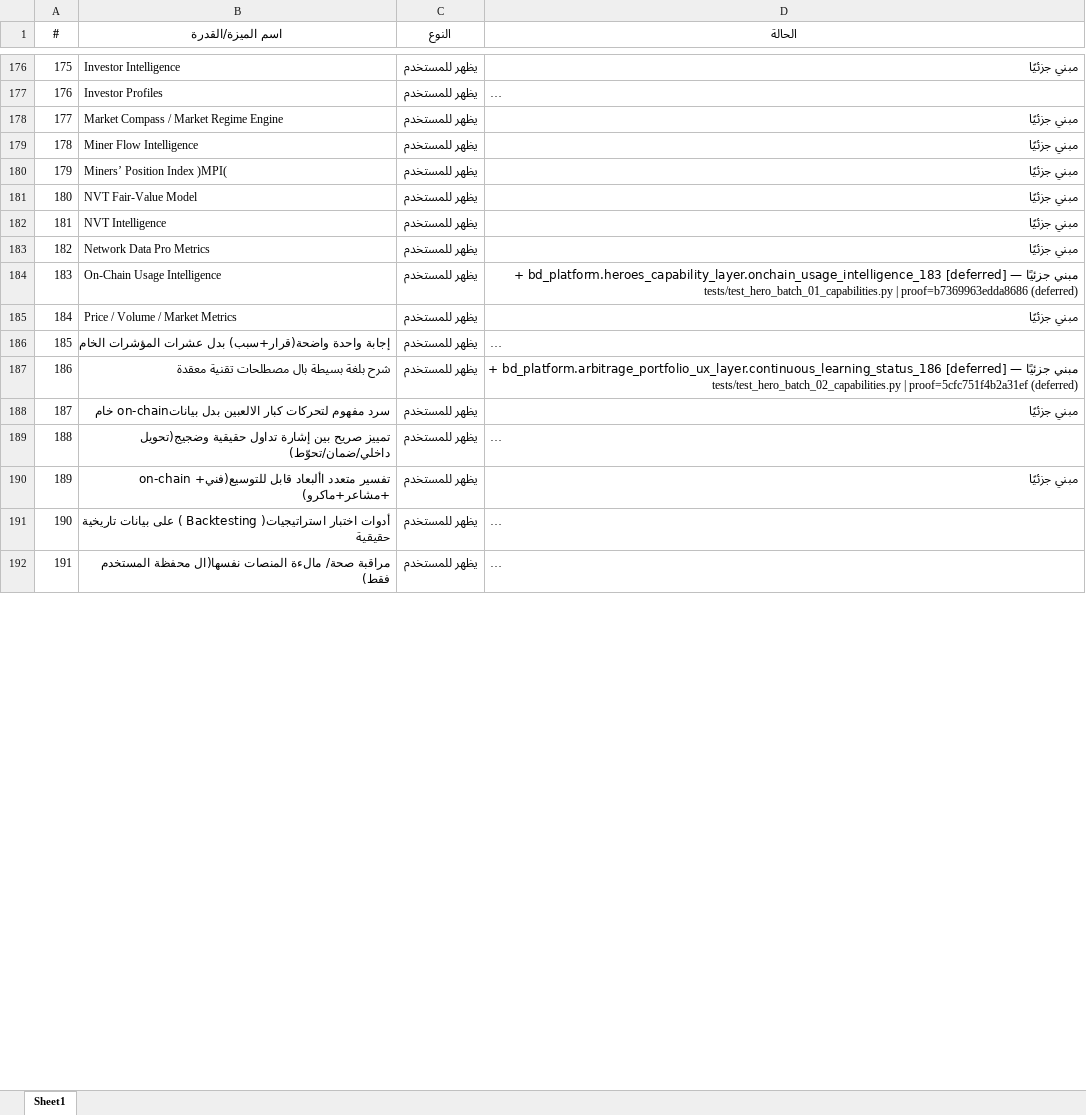
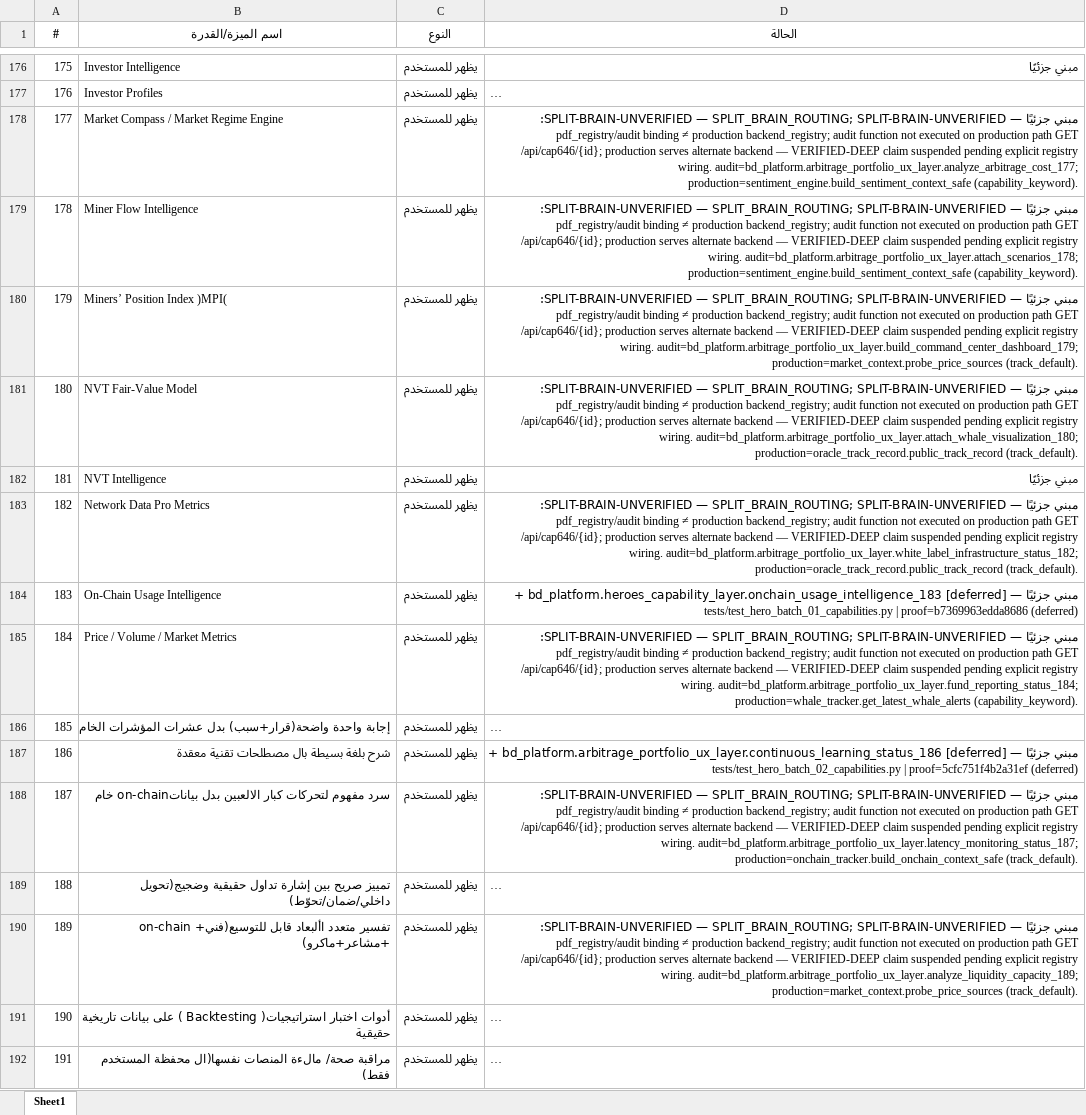
Before and after one commit to mopayment1-commits/blackdark, an Excel workbook: capabilities_checklist.xlsx, sheet Sheet1, drawn as a sheet; only a part is shown, gaps mark what is left out; long unchanged cells end in …; values as stored, in another font and other column widths than the file's, no borders; the diff covers the shown part only; the diff names each change by its address in the sheet, - before the commit and + after, or states it on an @@ line.

```diff
--- a/capabilities_checklist.xlsx (sheet Sheet1)
+++ b/capabilities_checklist.xlsx (sheet Sheet1)
-D178 (الحالة): مبني جزئيًا
+D178 (الحالة): مبني جزئيًا — SPLIT-BRAIN-UNVERIFIED — SPLIT_BRAIN_ROUTING; SPLIT-BRAIN-UNVERIFIED: pdf_registry/audit binding ≠ production backend_registry; audit function not executed on production path GET /api/cap646/{id}; production serves alternate backend — VERIFIED-DEEP claim suspended pending explicit registry wiring. audit=bd_platform.arbitrage_portfolio_ux_layer.analyze_arbitrage_cost_177; production=sentiment_engine.build_sentiment_context_safe (capability_keyword).
-D179 (الحالة): مبني جزئيًا
+D179 (الحالة): مبني جزئيًا — SPLIT-BRAIN-UNVERIFIED — SPLIT_BRAIN_ROUTING; SPLIT-BRAIN-UNVERIFIED: pdf_registry/audit binding ≠ production backend_registry; audit function not executed on production path GET /api/cap646/{id}; production serves alternate backend — VERIFIED-DEEP claim suspended pending explicit registry wiring. audit=bd_platform.arbitrage_portfolio_ux_layer.attach_scenarios_178; production=sentiment_engine.build_sentiment_context_safe (capability_keyword).
-D180 (الحالة): مبني جزئيًا
+D180 (الحالة): مبني جزئيًا — SPLIT-BRAIN-UNVERIFIED — SPLIT_BRAIN_ROUTING; SPLIT-BRAIN-UNVERIFIED: pdf_registry/audit binding ≠ production backend_registry; audit function not executed on production path GET /api/cap646/{id}; production serves alternate backend — VERIFIED-DEEP claim suspended pending explicit registry wiring. audit=bd_platform.arbitrage_portfolio_ux_layer.build_command_center_dashboard_179; production=market_context.probe_price_sources (track_default).
-D181 (الحالة): مبني جزئيًا
+D181 (الحالة): مبني جزئيًا — SPLIT-BRAIN-UNVERIFIED — SPLIT_BRAIN_ROUTING; SPLIT-BRAIN-UNVERIFIED: pdf_registry/audit binding ≠ production backend_registry; audit function not executed on production path GET /api/cap646/{id}; production serves alternate backend — VERIFIED-DEEP claim suspended pending explicit registry wiring. audit=bd_platform.arbitrage_portfolio_ux_layer.attach_whale_visualization_180; production=oracle_track_record.public_track_record (track_default).
-D183 (الحالة): مبني جزئيًا
+D183 (الحالة): مبني جزئيًا — SPLIT-BRAIN-UNVERIFIED — SPLIT_BRAIN_ROUTING; SPLIT-BRAIN-UNVERIFIED: pdf_registry/audit binding ≠ production backend_registry; audit function not executed on production path GET /api/cap646/{id}; production serves alternate backend — VERIFIED-DEEP claim suspended pending explicit registry wiring. audit=bd_platform.arbitrage_portfolio_ux_layer.white_label_infrastructure_status_182; production=oracle_track_record.public_track_record (track_default).
-D185 (الحالة): مبني جزئيًا
+D185 (الحالة): مبني جزئيًا — SPLIT-BRAIN-UNVERIFIED — SPLIT_BRAIN_ROUTING; SPLIT-BRAIN-UNVERIFIED: pdf_registry/audit binding ≠ production backend_registry; audit function not executed on production path GET /api/cap646/{id}; production serves alternate backend — VERIFIED-DEEP claim suspended pending explicit registry wiring. audit=bd_platform.arbitrage_portfolio_ux_layer.fund_reporting_status_184; production=whale_tracker.get_latest_whale_alerts (capability_keyword).
-D188 (الحالة): مبني جزئيًا
+D188 (الحالة): مبني جزئيًا — SPLIT-BRAIN-UNVERIFIED — SPLIT_BRAIN_ROUTING; SPLIT-BRAIN-UNVERIFIED: pdf_registry/audit binding ≠ production backend_registry; audit function not executed on production path GET /api/cap646/{id}; production serves alternate backend — VERIFIED-DEEP claim suspended pending explicit registry wiring. audit=bd_platform.arbitrage_portfolio_ux_layer.latency_monitoring_status_187; production=onchain_tracker.build_onchain_context_safe (track_default).
-D190 (الحالة): مبني جزئيًا
+D190 (الحالة): مبني جزئيًا — SPLIT-BRAIN-UNVERIFIED — SPLIT_BRAIN_ROUTING; SPLIT-BRAIN-UNVERIFIED: pdf_registry/audit binding ≠ production backend_registry; audit function not executed on production path GET /api/cap646/{id}; production serves alternate backend — VERIFIED-DEEP claim suspended pending explicit registry wiring. audit=bd_platform.arbitrage_portfolio_ux_layer.analyze_liquidity_capacity_189; production=market_context.probe_price_sources (track_default).
```
Also changed, not shown: 136 edited cells elsewhere in this sheet, 24 other files.
